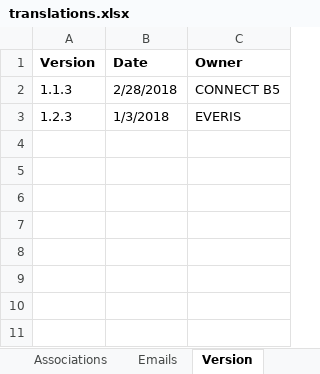
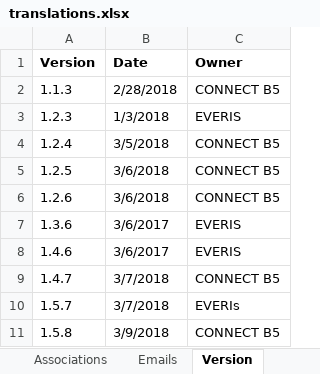
Before and after one commit to wifi4eu/master, an Excel workbook: wifi4eu-scripts/src/translations/xlsx2json/translations.xlsx, sheet Version, drawn as a sheet; values as stored, in another font and other column widths than the file's, no borders; the diff names each change by its address in the sheet, - before the commit and + after, or states it on an @@ line.

```diff
--- a/wifi4eu-scripts/src/translations/xlsx2json/translations.xlsx (sheet Version)
+++ b/wifi4eu-scripts/src/translations/xlsx2json/translations.xlsx (sheet Version)
+row 4: 1.2.4 | 3/5/2018 | CONNECT B5
+row 5: 1.2.5 | 3/6/2018 | CONNECT B5
+row 6: 1.2.6 | 3/6/2018 | CONNECT B5
+row 7: 1.3.6 | 3/6/2017 | EVERIS
+row 8: 1.4.6 | 3/6/2017 | EVERIS
+row 9: 1.4.7 | 3/7/2018 | CONNECT B5
+row 10: 1.5.7 | 3/7/2018 | EVERIs
+row 11: 1.5.8 | 3/9/2018 | CONNECT B5
```
Also changed, not shown: sheet Labels, sheet Emails, sheet Associations, formulas that keep their value, 25 other files.
